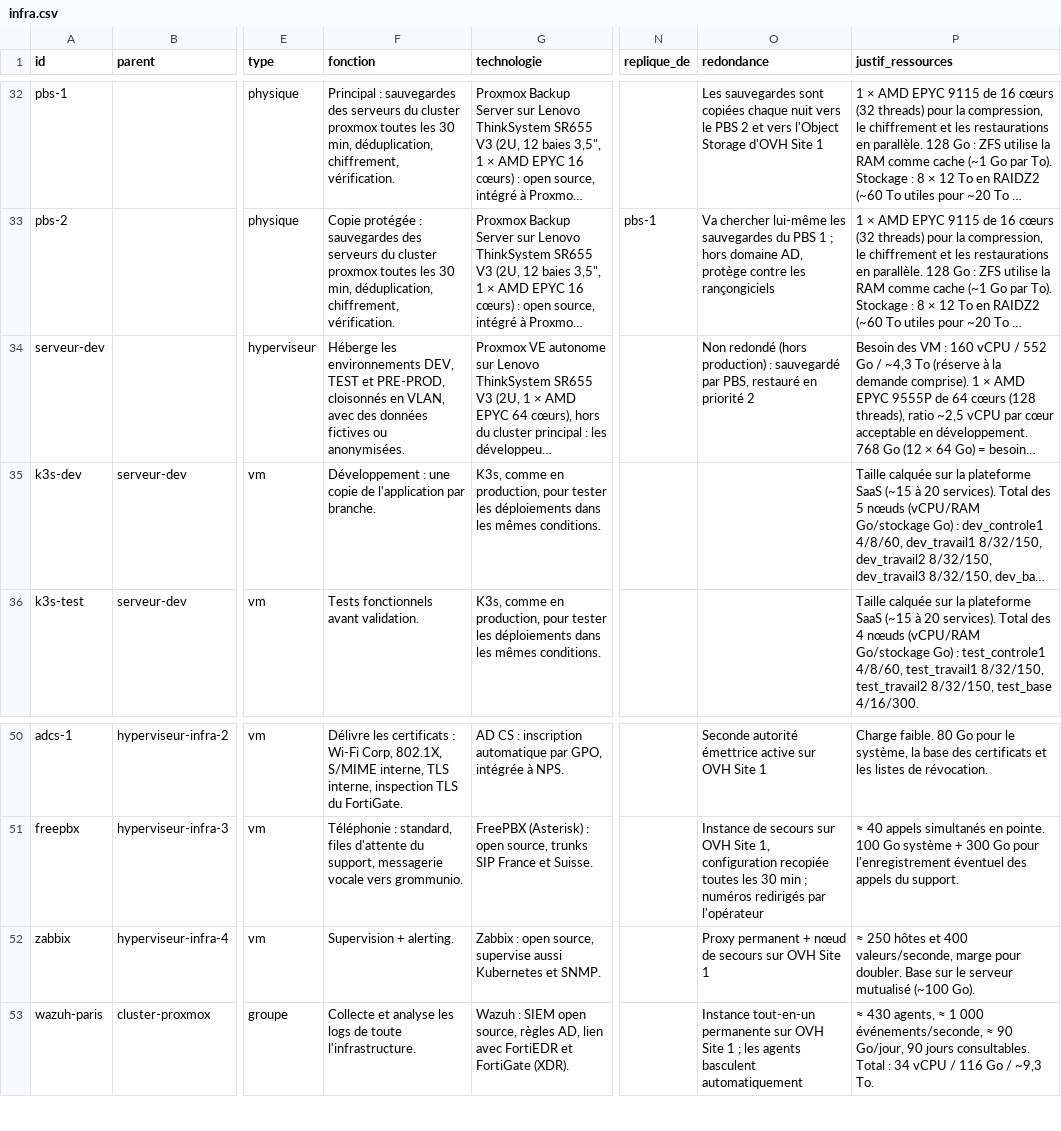
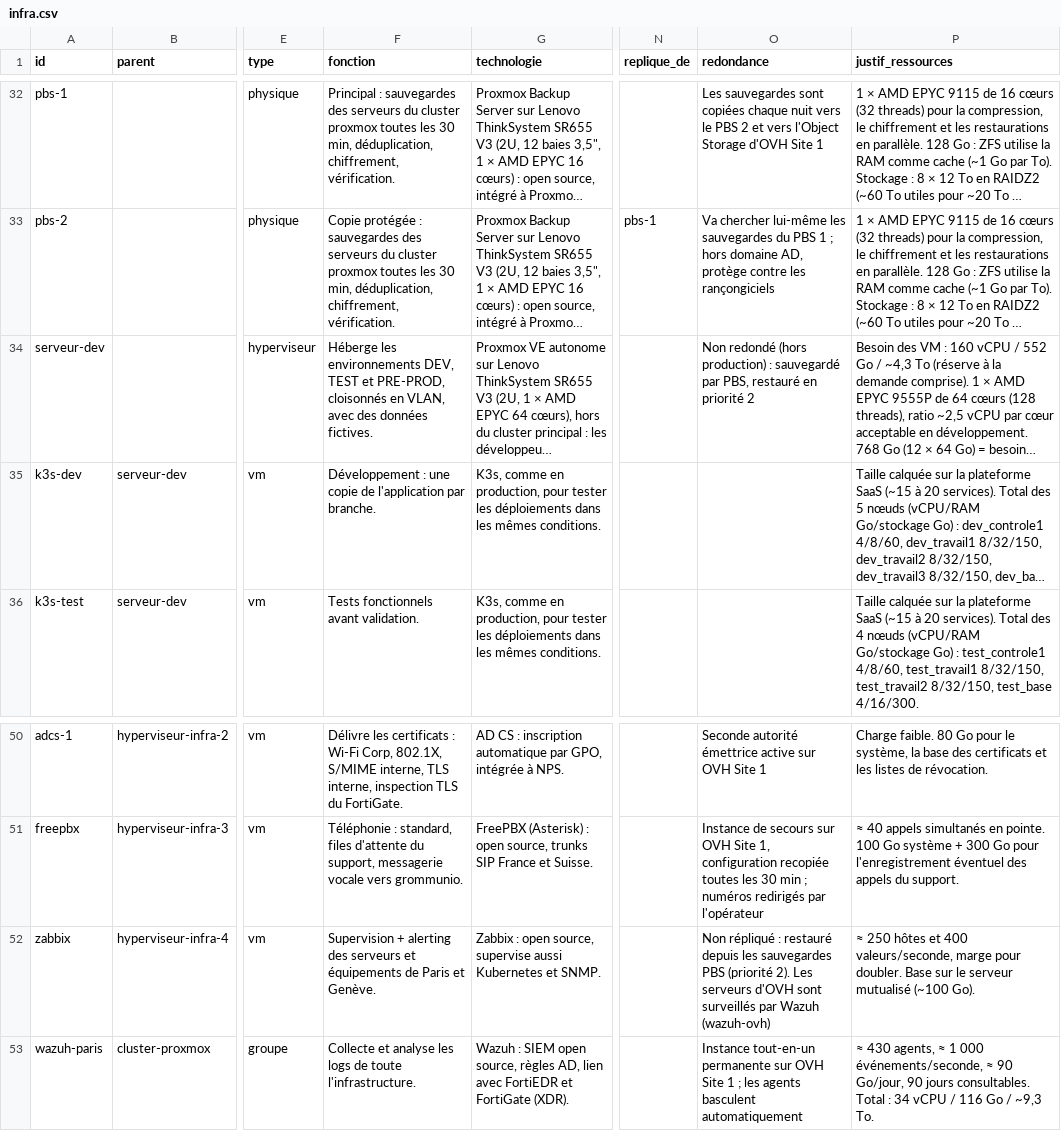
Before and after one commit to PolG06/Projet_etude_B3, a CSV file: infra.csv, drawn as a sheet; only a part is shown, gaps mark what is left out; long unchanged cells end in …; the diff covers the shown part only; the diff names each change by its address in the sheet, - before the commit and + after, or states it on an @@ line.

```diff
--- a/infra.csv
+++ b/infra.csv
-F34 (fonction): …des données fictives ou anonymisées.
+F34 (fonction): …des données fictives.
-F52 (fonction): Supervision + alerting.
+F52 (fonction): Supervision + alerting des serveurs et équipements de Paris et Genève.
-O52 (redondance): Proxy permanent + nœud de secours sur OVH Site 1
+O52 (redondance): Non répliqué : restauré depuis les sauvegardes PBS (priorité 2). Les serveurs d'OVH sont surveillés par Wazuh (wazuh-ovh)
```
Also changed, not shown: 8 added rows, 3 removed rows and 2 edited cells elsewhere in this file, postes.csv, vlans.csv, 3 other files.
